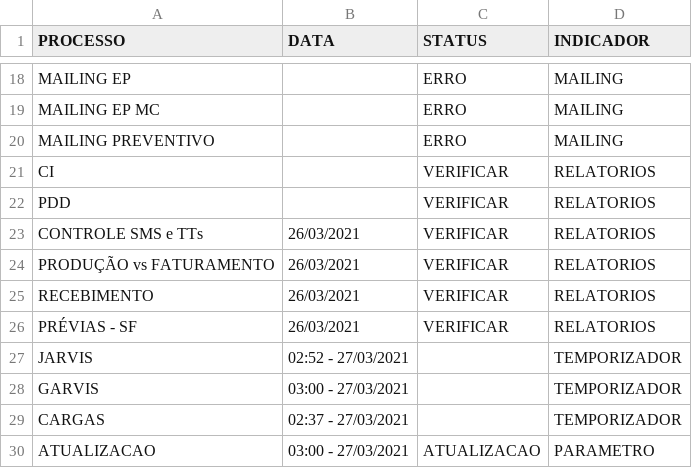
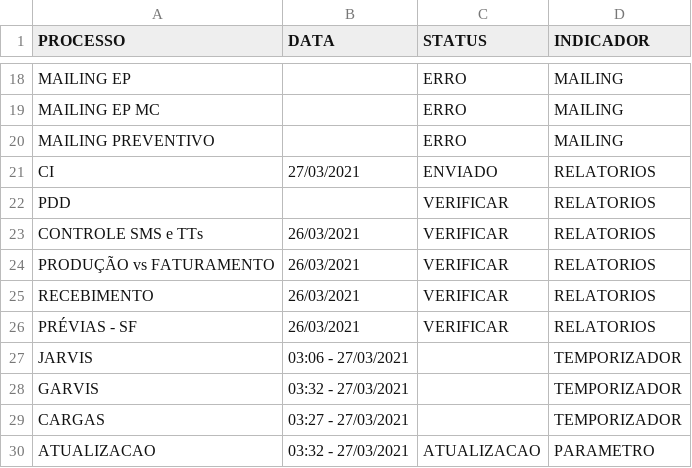
Before and after one commit to lucasely/bot_mis, a CSV file: verdemis.csv, drawn as a sheet; only a part is shown, gaps mark what is left out.

Commit message:
Atualizando - VerdeMIS

```diff
--- a/verdemis.csv
+++ b/verdemis.csv
@@ -20,3 +20,3 @@ MAILING EP MC;;ERRO;MAILING
 MAILING PREVENTIVO;;ERRO;MAILING
-CI;;VERIFICAR;RELATORIOS
+CI;27/03/2021;ENVIADO;RELATORIOS
 PDD;;VERIFICAR;RELATORIOS
@@ -26,5 +26,5 @@ RECEBIMENTO;26/03/2021;VERIFICAR;RELATORIOS
 PRÉVIAS - SF;26/03/2021;VERIFICAR;RELATORIOS
-JARVIS;02:52 - 27/03/2021;;TEMPORIZADOR
-GARVIS;03:00 - 27/03/2021;;TEMPORIZADOR
-CARGAS;02:37 - 27/03/2021;;TEMPORIZADOR
-ATUALIZACAO;03:00 - 27/03/2021;ATUALIZACAO;PARAMETRO
+JARVIS;03:06 - 27/03/2021;;TEMPORIZADOR
+GARVIS;03:32 - 27/03/2021;;TEMPORIZADOR
+CARGAS;03:27 - 27/03/2021;;TEMPORIZADOR
+ATUALIZACAO;03:32 - 27/03/2021;ATUALIZACAO;PARAMETRO
```
Also changed, not shown: STATUS_ETL.csv.
